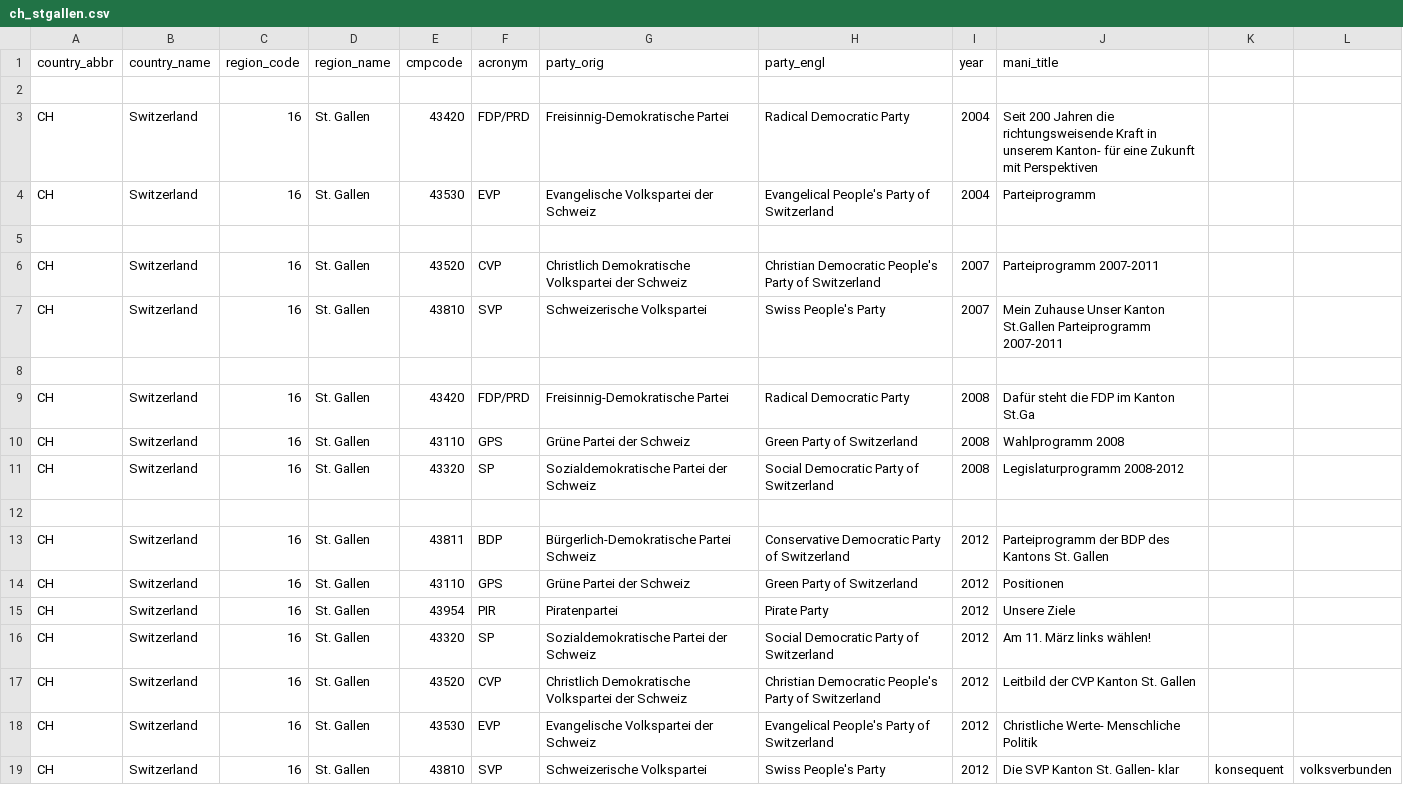
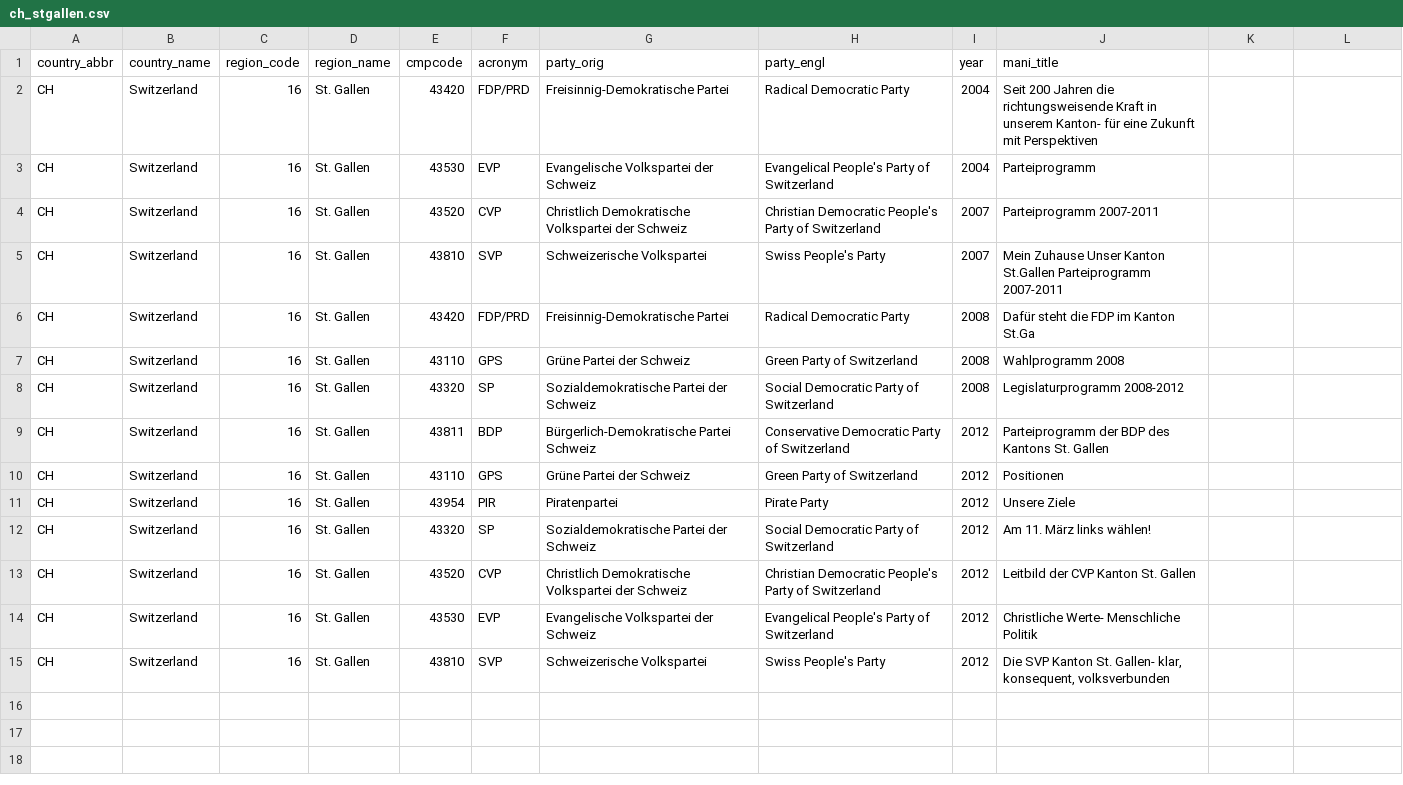
Before and after one commit to julianbernauer/polidoc, a CSV file: regions/switzerland/ch_stgallen.csv, drawn as a sheet.

Commit message:
Update ch_stgallen.csv

```diff
--- a/regions/switzerland/ch_stgallen.csv
+++ b/regions/switzerland/ch_stgallen.csv
@@ -1,9 +1,6 @@
 country_abbr,country_name,region_code,region_name,cmpcode,acronym,party_orig,party_engl,year,mani_title
-
 CH,Switzerland,16,St. Gallen,43420,FDP/PRD,Freisinnig-Demokratische Partei,Radical Democratic Party,2004,Seit 200 Jahren die richtungsweisende Kraft in unserem Kanton- für eine Zukunft mit Perspektiven
 CH,Switzerland,16,St. Gallen,43530,EVP,Evangelische Volkspartei der Schweiz,Evangelical People's Party of Switzerland,2004,Parteiprogramm
-
 CH,Switzerland,16,St. Gallen,43520,CVP,Christlich Demokratische Volkspartei der Schweiz,Christian Democratic People's Party of Switzerland,2007,Parteiprogramm 2007-2011
 CH,Switzerland,16,St. Gallen,43810,SVP,Schweizerische Volkspartei,Swiss People's Party,2007,Mein Zuhause Unser Kanton St.Gallen Parteiprogramm 2007-2011
-
 CH,Switzerland,16,St. Gallen,43420,FDP/PRD,Freisinnig-Demokratische Partei,Radical Democratic Party,2008,Dafür steht die FDP im Kanton St.Ga
@@ -11,3 +8,2 @@ CH,Switzerland,16,St. Gallen,43110,GPS,Grüne Partei der Schweiz,Green Party of
 CH,Switzerland,16,St. Gallen,43320,SP,Sozialdemokratische Partei der Schweiz,Social Democratic Party of Switzerland,2008,Legislaturprogramm 2008-2012
-
 CH,Switzerland,16,St. Gallen,43811,BDP,Bürgerlich-Demokratische Partei Schweiz,Conservative Democratic Party of Switzerland,2012,Parteiprogramm der BDP des Kantons St. Gallen
@@ -18,2 +14,2 @@ CH,Switzerland,16,St. Gallen,43520,CVP,Christlich Demokratische Volkspartei der
 CH,Switzerland,16,St. Gallen,43530,EVP,Evangelische Volkspartei der Schweiz,Evangelical People's Party of Switzerland,2012,Christliche Werte- Menschliche Politik
-CH,Switzerland,16,St. Gallen,43810,SVP,Schweizerische Volkspartei,Swiss People's Party,2012,Die SVP Kanton St. Gallen- klar, konsequent, volksverbunden
+CH,Switzerland,16,St. Gallen,43810,SVP,Schweizerische Volkspartei,Swiss People's Party,2012,"Die SVP Kanton St. Gallen- klar, konsequent, volksverbunden"
```
